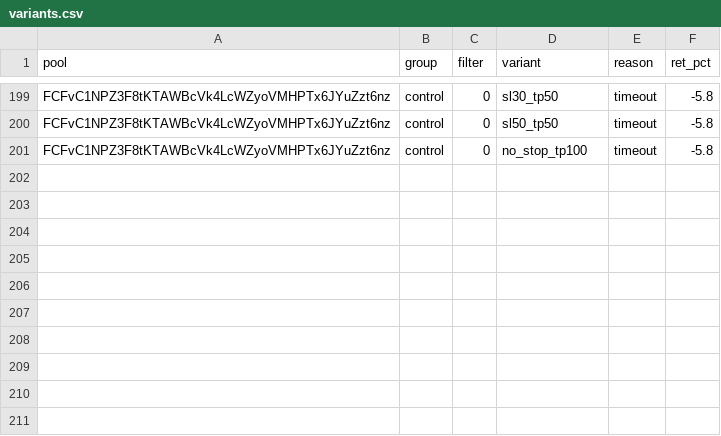
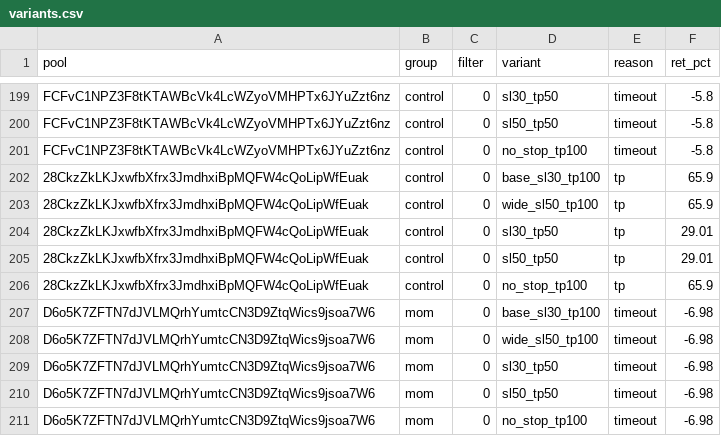
Before and after one commit to twangy2157/paper-trader-sim., a CSV file: paper_data/variants.csv, drawn as a sheet; only a part is shown, gaps mark what is left out; the diff names each change by its address in the sheet, - before the commit and + after, or states it on an @@ line.

```diff
--- a/paper_data/variants.csv
+++ b/paper_data/variants.csv
+row 202: 28CkzZkLKJxwfbXfrx3JmdhxiBpMQFW4cQoLipWfEuak | control | 0 | base_sl30_tp100 | tp | 65.9
+row 203: 28CkzZkLKJxwfbXfrx3JmdhxiBpMQFW4cQoLipWfEuak | control | 0 | wide_sl50_tp100 | tp | 65.9
+row 204: 28CkzZkLKJxwfbXfrx3JmdhxiBpMQFW4cQoLipWfEuak | control | 0 | sl30_tp50 | tp | 29.01
+row 205: 28CkzZkLKJxwfbXfrx3JmdhxiBpMQFW4cQoLipWfEuak | control | 0 | sl50_tp50 | tp | 29.01
+row 206: 28CkzZkLKJxwfbXfrx3JmdhxiBpMQFW4cQoLipWfEuak | control | 0 | no_stop_tp100 | tp | 65.9
+row 207: D6o5K7ZFTN7dJVLMQrhYumtcCN3D9ZtqWics9jsoa7W6 | mom | 0 | base_sl30_tp100 | timeout | -6.98
+row 208: D6o5K7ZFTN7dJVLMQrhYumtcCN3D9ZtqWics9jsoa7W6 | mom | 0 | wide_sl50_tp100 | timeout | -6.98
+row 209: D6o5K7ZFTN7dJVLMQrhYumtcCN3D9ZtqWics9jsoa7W6 | mom | 0 | sl30_tp50 | timeout | -6.98
+row 210: D6o5K7ZFTN7dJVLMQrhYumtcCN3D9ZtqWics9jsoa7W6 | mom | 0 | sl50_tp50 | timeout | -6.98
+row 211: D6o5K7ZFTN7dJVLMQrhYumtcCN3D9ZtqWics9jsoa7W6 | mom | 0 | no_stop_tp100 | timeout | -6.98
```
Also changed, not shown: paper_data/ledger.csv, 3 other files.
